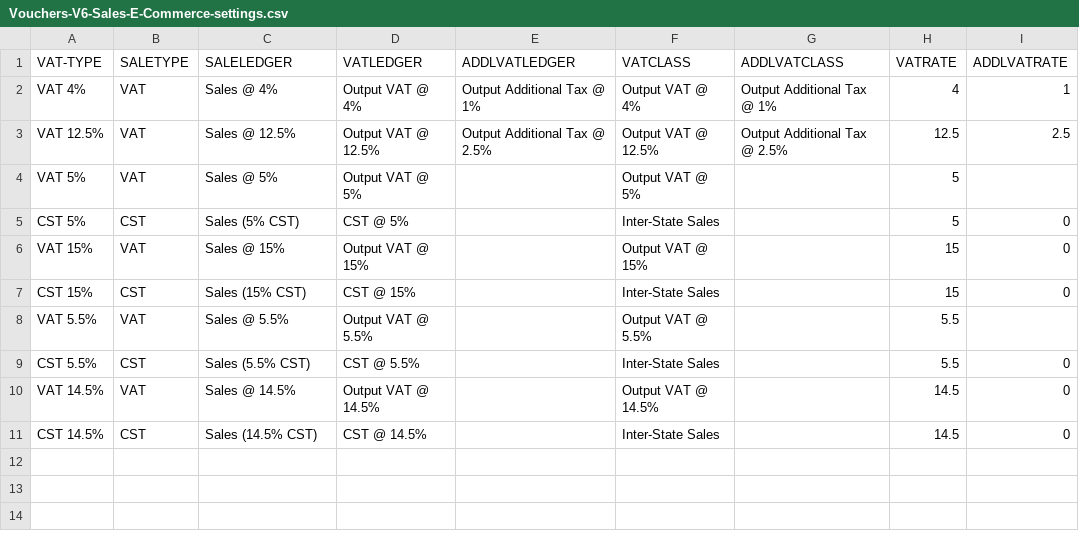
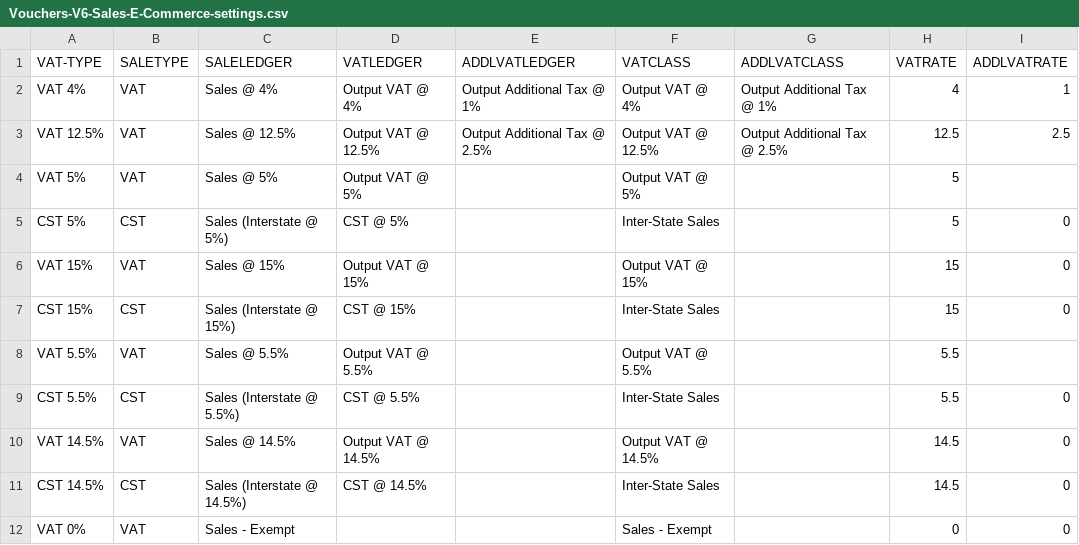
Before and after one commit to ShwetaSoftwares/excel-to-tally-templates, a CSV file: Vouchers-V6-Sales-E-Commerce-settings.csv, drawn as a sheet.

```diff
--- a/Vouchers-V6-Sales-E-Commerce-settings.csv
+++ b/Vouchers-V6-Sales-E-Commerce-settings.csv
@@ -4,8 +4,9 @@ VAT 12.5%,VAT,Sales @ 12.5%,Output VAT @ 12.5%,Output Additional Tax @ 2.5%,Outp
 VAT 5%,VAT,Sales @ 5%,Output VAT @ 5%,,Output VAT @ 5%,,5,
-CST 5%,CST,Sales (5% CST),CST @ 5%,,Inter-State Sales,,5,0
+CST 5%,CST,Sales (Interstate @ 5%),CST @ 5%,,Inter-State Sales,,5,0
 VAT 15%,VAT,Sales @ 15%,Output VAT @ 15%,,Output VAT @ 15%,,15,0
-CST 15%,CST,Sales (15% CST),CST @ 15%,,Inter-State Sales,,15,0
+CST 15%,CST,Sales (Interstate @ 15%),CST @ 15%,,Inter-State Sales,,15,0
 VAT 5.5%,VAT,Sales @ 5.5%,Output VAT @ 5.5%,,Output VAT @ 5.5%,,5.5,
-CST 5.5%,CST,Sales (5.5% CST),CST @ 5.5%,,Inter-State Sales,,5.5,0
+CST 5.5%,CST,Sales (Interstate @ 5.5%),CST @ 5.5%,,Inter-State Sales,,5.5,0
 VAT 14.5%,VAT,Sales @ 14.5%,Output VAT @ 14.5%,,Output VAT @ 14.5%,,14.5,0
-CST 14.5%,CST,Sales (14.5% CST),CST @ 14.5%,,Inter-State Sales,,14.5,0
+CST 14.5%,CST,Sales (Interstate @ 14.5%),CST @ 14.5%,,Inter-State Sales,,14.5,0
+VAT 0%,VAT,Sales - Exempt,,,Sales - Exempt,,0,0
```
Also changed, not shown: Vouchers-Sales-with-StockItems-and-VAT-settings.csv, Vouchers-V6-Sales-with-VAT-without-stockitems-settings.csv, 12 other files.
